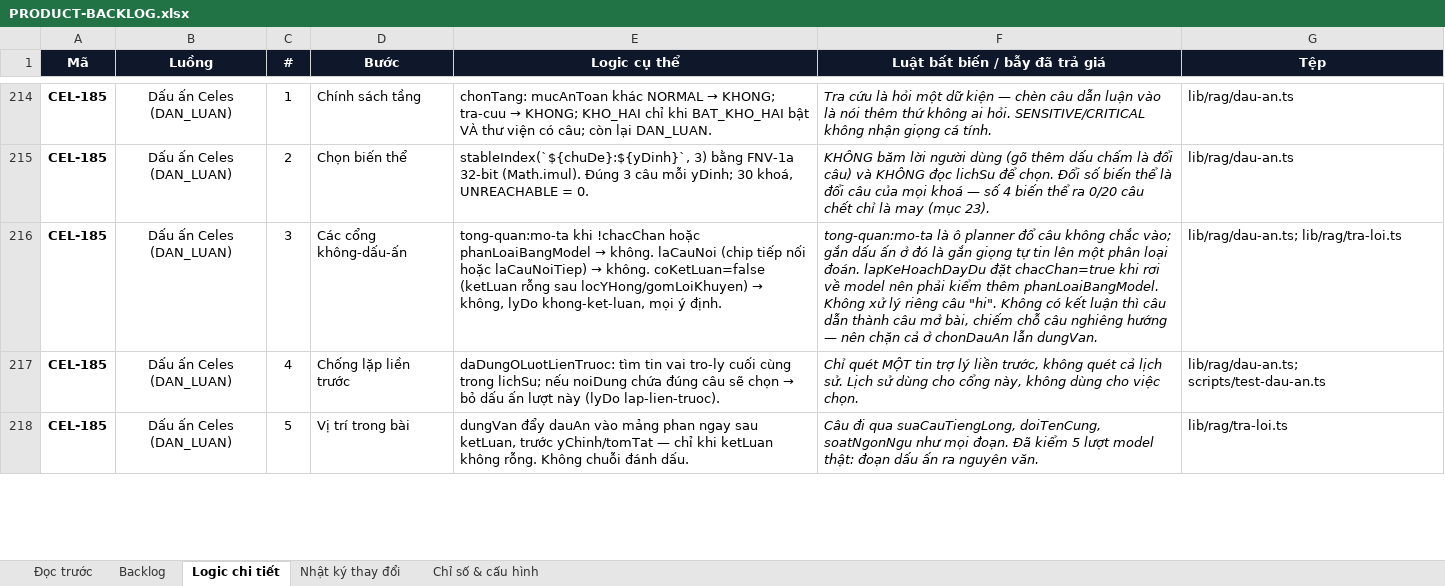
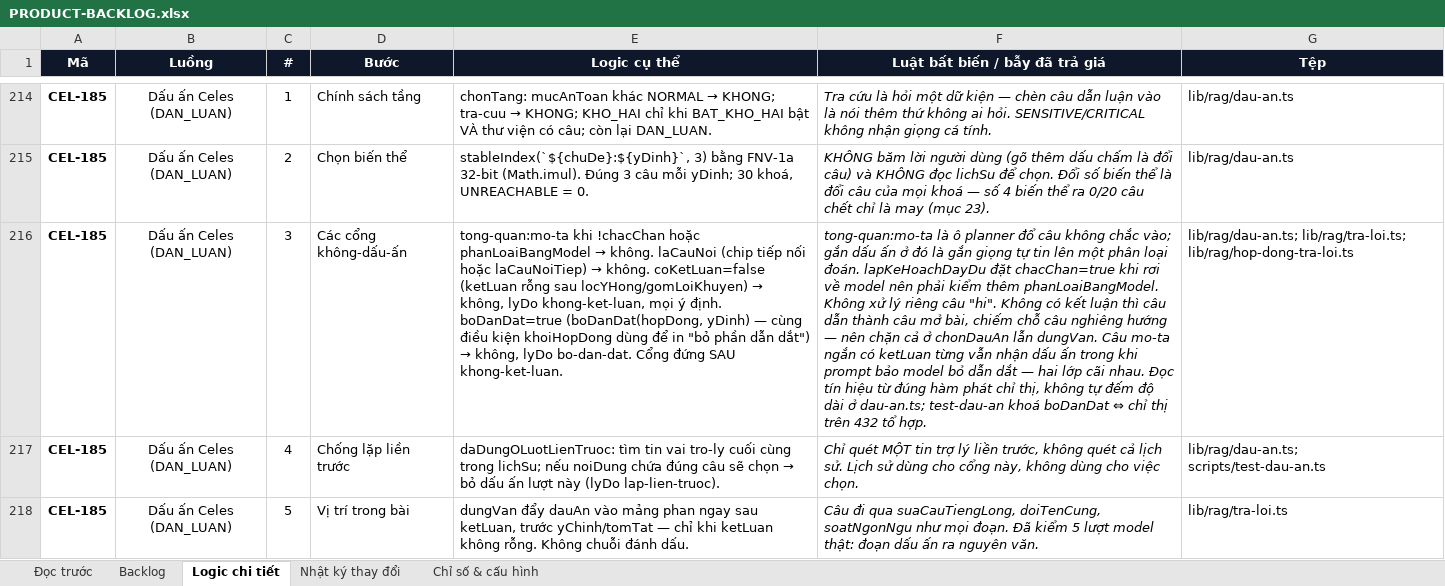
Before and after one commit to Hieuzz05/Celestia-tuvi, an Excel workbook: PRODUCT-BACKLOG.xlsx, sheet Logic chi tiết, drawn as a sheet; only a part is shown, gaps mark what is left out; values as stored, in another font and other column widths than the file's, no borders; the diff covers the shown part only; the diff names each change by its address in the sheet, - before the commit and + after, or states it on an @@ line.

```diff
--- a/PRODUCT-BACKLOG.xlsx (sheet Logic chi tiết)
+++ b/PRODUCT-BACKLOG.xlsx (sheet Logic chi tiết)
@@ E216 (Logic cụ thể): …ý định. → …ý định. boDanDat=true (boDanDat(hopDong, yDinh) — cùng điều kiện khoiHopDong dùng để in "bỏ phần dẫn dắt") → không, lyDo bo-dan-dat. Cổng đứng SAU khong-ket-luan. @@
-F216 (Luật bất biến / bẫy đã trả giá): …lẫn dungVan.
+F216 (Luật bất biến / bẫy đã trả giá): …lẫn dungVan. Câu mo-ta ngắn có ketLuan từng vẫn nhận dấu ấn trong khi prompt bảo model bỏ dẫn dắt — hai lớp cãi nhau. Đọc tín hiệu từ đúng hàm phát chỉ thị, không tự đếm độ dài ở dau-an.ts; test-dau-an khoá boDanDat ⇔ chỉ thị trên 432 tổ hợp.
-G216 (Tệp): lib/rag/dau-an.ts; lib/rag/tra-loi.ts
+G216 (Tệp): lib/rag/dau-an.ts; lib/rag/tra-loi.ts; lib/rag/hop-dong-tra-loi.ts
```
Also changed, not shown: 2 edited cells elsewhere in this sheet, sheet Nhật ký thay đổi, sheet Backlog, 7 other files.
